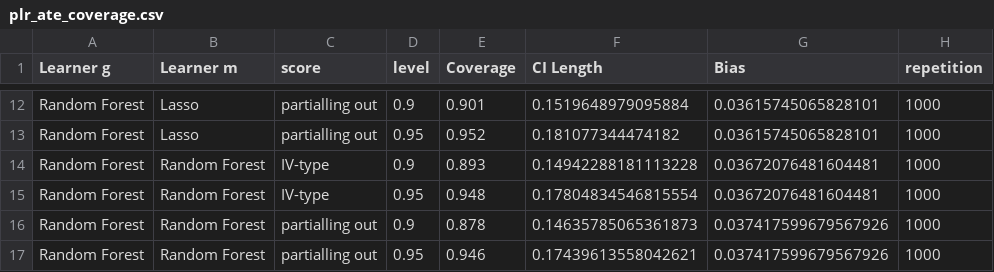
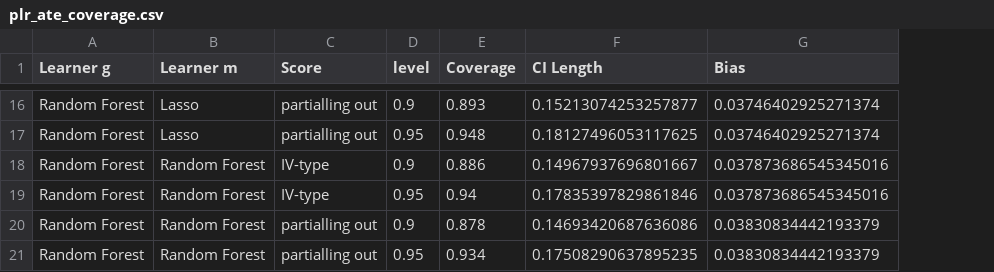
Before and after one commit to DoubleML/doubleml-coverage, a CSV file: results/plm/plr_ate_coverage.csv, drawn as a sheet; only a part is shown, gaps mark what is left out; removed rows and columns are numbered as before the commit, all else as after; the diff covers the shown part only; the diff names each change by its address in the sheet, - before the commit and + after, or states it on an @@ line.

```diff
--- a/results/plm/plr_ate_coverage.csv
+++ b/results/plm/plr_ate_coverage.csv
-column H (repetition), rows 12-17: all 1000
-C1: score
+C1: Score
-E16 (Coverage): 0.901
+E16 (Coverage): 0.893
-F16 (CI Length): 0.1519648979095884
+F16 (CI Length): 0.15213074253257877
-G16:G17 (Bias): 0.03615745065828101
+G16:G17 (Bias): 0.03746402925271374
-E17 (Coverage): 0.952
+E17 (Coverage): 0.948
-F17 (CI Length): 0.181077344474182
+F17 (CI Length): 0.18127496053117625
-E18 (Coverage): 0.893
+E18 (Coverage): 0.886
-F18 (CI Length): 0.14942288181113228
+F18 (CI Length): 0.14967937696801667
-G18:G19 (Bias): 0.03672076481604481
+G18:G19 (Bias): 0.037873686545345016
-E19 (Coverage): 0.948
+E19 (Coverage): 0.94
-F19 (CI Length): 0.17804834546815554
+F19 (CI Length): 0.17835397829861846
-F20 (CI Length): 0.14635785065361873
+F20 (CI Length): 0.14693420687636086
-G20:G21 (Bias): 0.037417599679567926
+G20:G21 (Bias): 0.03830834442193379
-E21 (Coverage): 0.946
+E21 (Coverage): 0.934
-F21 (CI Length): 0.17439613558042621
+F21 (CI Length): 0.17508290637895235
```
Also changed, not shown: 4 added rows and 30 edited cells elsewhere in this file, 4 other files.
